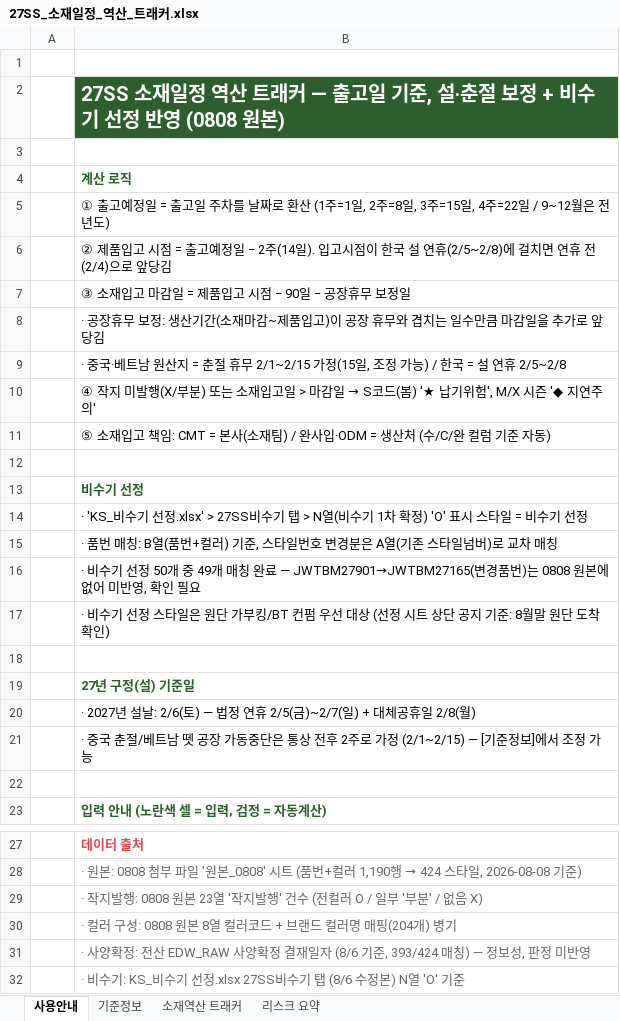
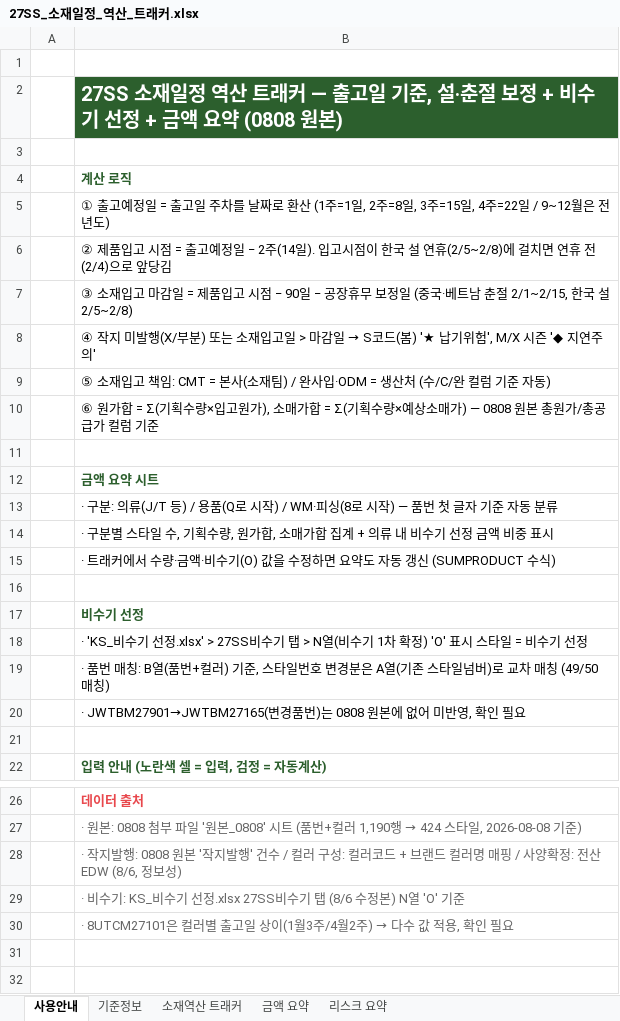
Before and after one commit to gj1818-lab/-, an Excel workbook: 27SS 출고계획 조율/output/27SS_소재일정_역산_트래커.xlsx, sheet 사용안내, drawn as a sheet; only a part is shown, gaps mark what is left out; the shorter side is filled out with more unchanged rows; values as stored, in another font and other column widths than the file's, no borders; removed rows and columns are numbered as before the commit, all else as after; the diff names each change by its address in the sheet, - before the commit and + after, or states it on an @@ line.

```diff
--- a/27SS 출고계획 조율/output/27SS_소재일정_역산_트래커.xlsx (sheet 사용안내)
+++ b/27SS 출고계획 조율/output/27SS_소재일정_역산_트래커.xlsx (sheet 사용안내)
+sheet tab: 금액 요약
-B2: …선정 반영 (0808 원본…
+B2: …선정 + 금액 요약 (0808 원본…
-B7: …보정일
+B7: …보정일 (중국·베트남 춘절 2/1~2/15, 한국 설 2/5~2/8)
-row 8:  | · 공장휴무 보정: 생산기간(소재마감~제품입고)이 공장 휴무와 겹치는 일수만큼 마감일을 추가로 앞당김
-row 9:  | · 중국·베트남 원산지 = 춘절 휴무 2/1~2/15 가정(15일, 조정 가능) / 한국 = 설 연휴 2/5~2/8
+row 10:  | ⑥ 원가합 = Σ(기획수량×입고원가), 소매가합 = Σ(기획수량×예상소매가) — 0808 원본 총원가/총공급가 컬럼 기준
+row 11: (empty)
+row 12:  | 금액 요약 시트
+row 13:  | · 구분: 의류(J/T 등) / 용품(Q로 시작) / WM·피싱(8로 시작) — 품번 첫 글자 기준 자동 분류
+row 14:  | · 구분별 스타일 수, 기획수량, 원가합, 소매가합 집계 + 의류 내 비수기 선정 금액 비중 표시
+row 15:  | · 트래커에서 수량·금액·비수기(O) 값을 수정하면 요약도 자동 갱신 (SUMPRODUCT 수식)
-B19: …차 매칭
+B19: …차 매칭 (49/50 매칭)
-B20: · 비수기 선정 50개 중 49개 매칭 완료 — JWTBM27901→JWTBM27165(변경품…
+B20: · JWTBM27901→JWTBM27165(변경품…
-row 17:  | · 비수기 선정 스타일은 원단 가부킹/BT 컨펌 우선 대상 (선정 시트 상단 공지 기준: 8월말 원단 도착 확인)
-row 18: (empty)
-row 19:  | 27년 구정(설) 기준일
-row 20:  | · 2027년 설날: 2/6(토) — 법정 연휴 2/5(금)~2/7(일) + 대체공휴일 2/8(월)
-row 21:  | · 중국 춘절/베트남 뗏 공장 가동중단은 통상 전후 2주로 가정 (2/1~2/15) — [기준정보]에서 조정 가능
-B28: …0808 원본 23열 '작지발행' 건수 (전컬러 O / 일부 '부분' / 없음 X)
+B28: …0808 원본 '작지발행' 건수 / 컬러 구성: 컬러코드 + 브랜드 컬러명 매핑 / 사양확정: 전산 EDW (8/6, 정보성)
-row 30:  | · 컬러 구성: 0808 원본 8열 컬러코드 + 브랜드 컬러명 매핑(204개) 병기
-row 31:  | · 사양확정: 전산 EDW_RAW 사양확정 결재일자 (8/6 기준, 393/424 매칭) — 정보성, 판정 미반영
```
Also changed, not shown: sheet 소재역산 트래커, sheet 리스크 요약, formulas that keep their value, 1 other file.
